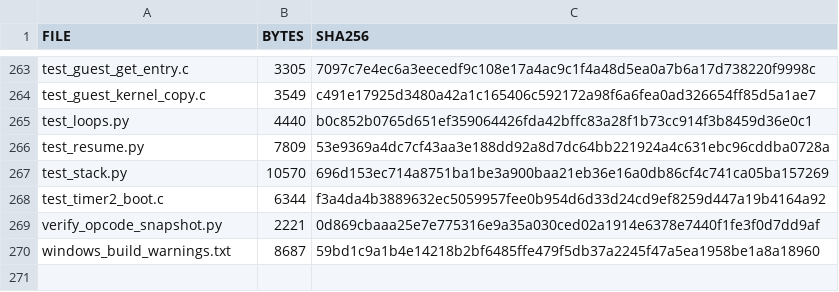
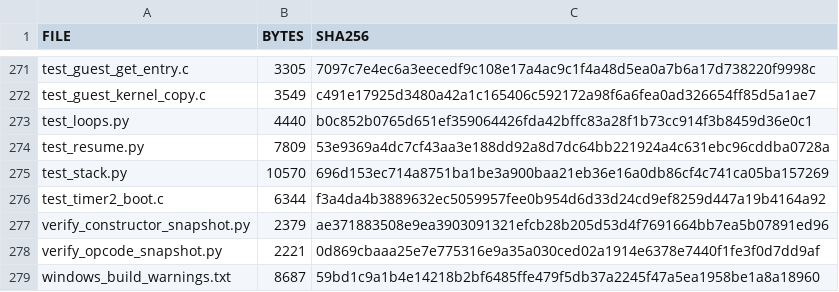
Before and after one commit to Ukkitan0/Getchu-3-PC, a TSV file: ARCHIVE_SHA256_MANIFEST.tsv, drawn as a sheet; only a part is shown, gaps mark what is left out; the diff covers the shown part only; the diff names each change by its address in the sheet, - before the commit and + after, or states it on an @@ line.

Commit message:
Continue AE3 native initialization through retail static dispatch and recover 143 constructor entry points

```diff
--- a/ARCHIVE_SHA256_MANIFEST.tsv
+++ b/ARCHIVE_SHA256_MANIFEST.tsv
+row 277: verify_constructor_snapshot.py | 2379 | ae371883508e9ea3903091321efcb28b205d53d4f7691664bb7ea5b07891ed96
```
Also changed, not shown: 8 added rows and 18 edited cells elsewhere in this file, 17 other files.
